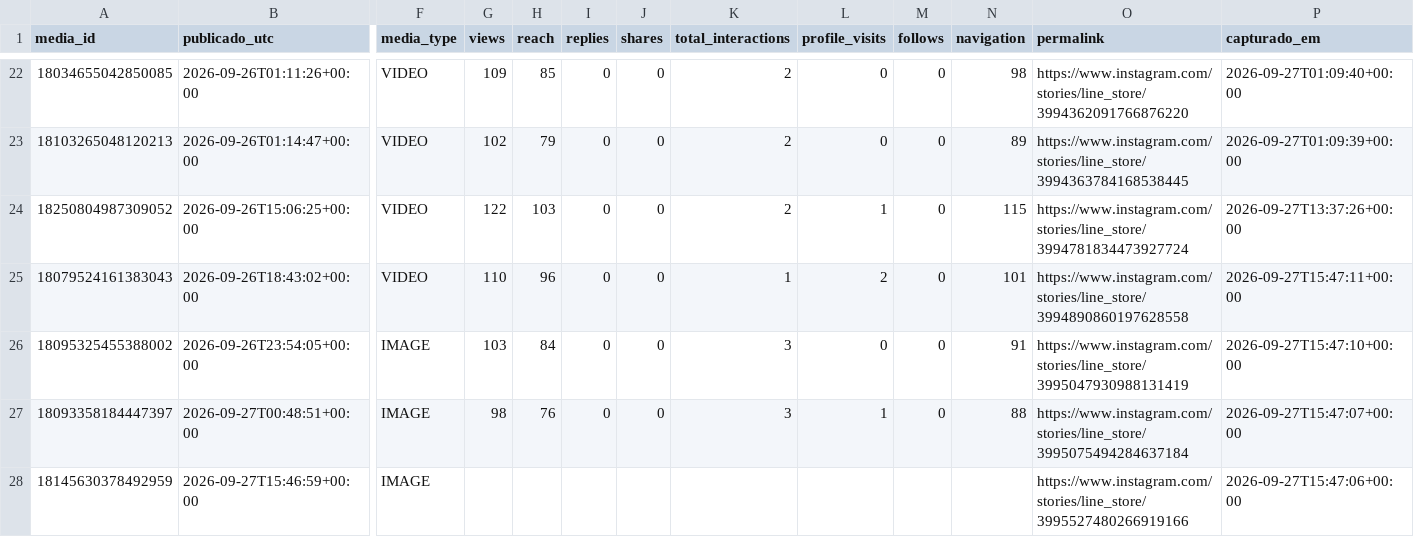
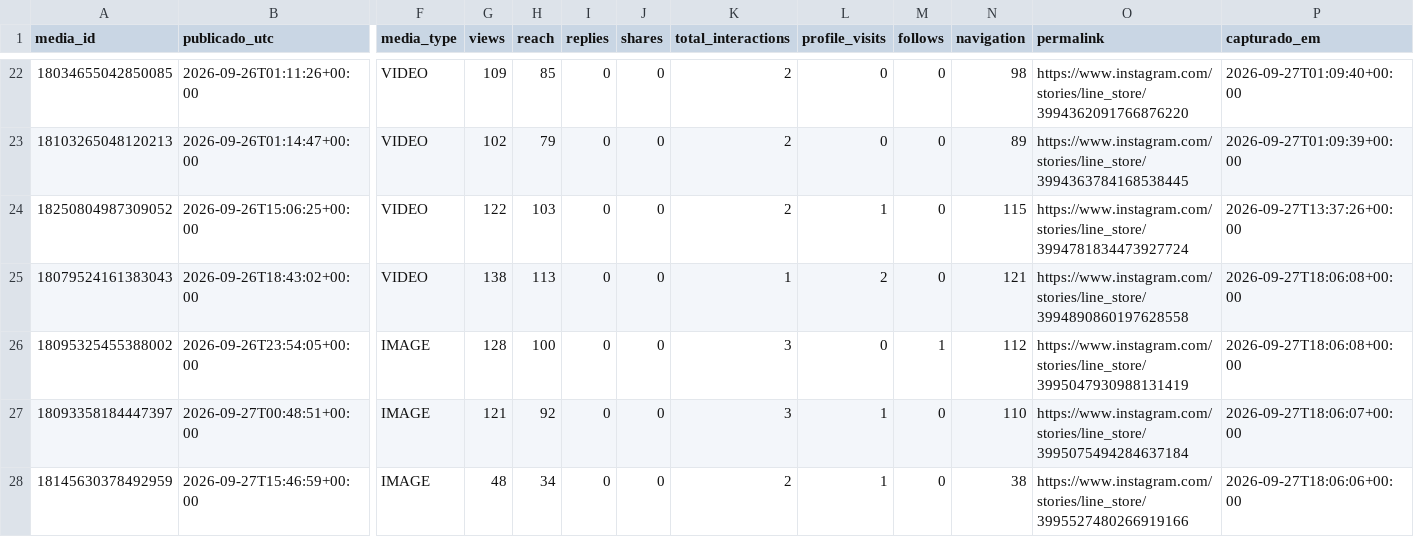
Before and after one commit to trevisollinux/line-insta-poster, a CSV file: state/stories_metrics.csv, drawn as a sheet; only a part is shown, gaps mark what is left out; the diff names each change by its address in the sheet, - before the commit and + after, or states it on an @@ line.

```diff
--- a/state/stories_metrics.csv
+++ b/state/stories_metrics.csv
-G25 (views): 110
+G25 (views): 138
-H25 (reach): 96
+H25 (reach): 113
-N25 (navigation): 101
+N25 (navigation): 121
-P25 (capturado_em): 2026-09-27T15:47:11+00:00
+P25 (capturado_em): 2026-09-27T18:06:08+00:00
-G26 (views): 103
+G26 (views): 128
-H26 (reach): 84
+H26 (reach): 100
-M26 (follows): 0
+M26 (follows): 1
-N26 (navigation): 91
+N26 (navigation): 112
-P26 (capturado_em): 2026-09-27T15:47:10+00:00
+P26 (capturado_em): 2026-09-27T18:06:08+00:00
-G27 (views): 98
+G27 (views): 121
-H27 (reach): 76
+H27 (reach): 92
-N27 (navigation): 88
+N27 (navigation): 110
-P27 (capturado_em): 2026-09-27T15:47:07+00:00
+P27 (capturado_em): 2026-09-27T18:06:07+00:00
-G28 (views): (empty)
+G28 (views): 48
-H28 (reach): (empty)
+H28 (reach): 34
-I28 (replies): (empty)
+I28 (replies): 0
-J28 (shares): (empty)
+J28 (shares): 0
-K28 (total_interactions): (empty)
+K28 (total_interactions): 2
-L28 (profile_visits): (empty)
+L28 (profile_visits): 1
-M28 (follows): (empty)
+M28 (follows): 0
-N28 (navigation): (empty)
+N28 (navigation): 38
-P28 (capturado_em): 2026-09-27T15:47:06+00:00
+P28 (capturado_em): 2026-09-27T18:06:06+00:00
```
Also changed, not shown: state/stories_curva.csv.
